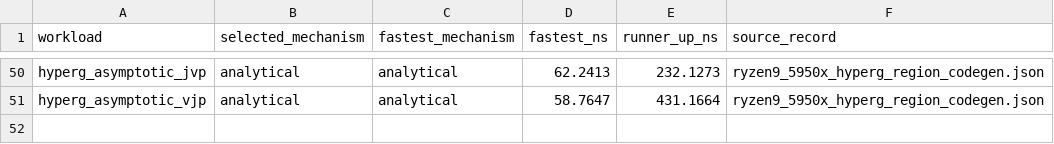
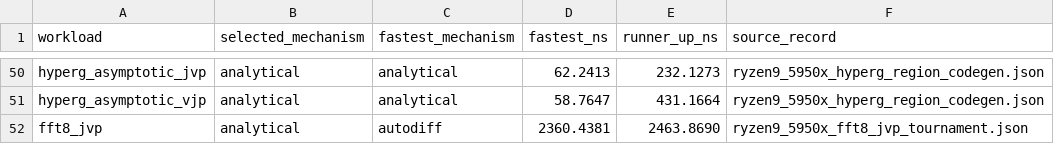
Before and after one commit to lazy-fortran/fortnum, a CSV file: benchmark/report/data/mechanism_tournaments.csv, drawn as a sheet; only a part is shown, gaps mark what is left out; the diff names each change by its address in the sheet, - before the commit and + after, or states it on an @@ line.

Commit message:
Benchmark analytical and Enzyme FFT JVP

```diff
--- a/benchmark/report/data/mechanism_tournaments.csv
+++ b/benchmark/report/data/mechanism_tournaments.csv
+row 52: fft8_jvp | analytical | autodiff | 2360.4381 | 2463.8690 | ryzen9_5950x_fft8_jvp_tournament.json
```
Also changed, not shown: docs/design/derivative_kernel_inventory.csv, 11 other files.
